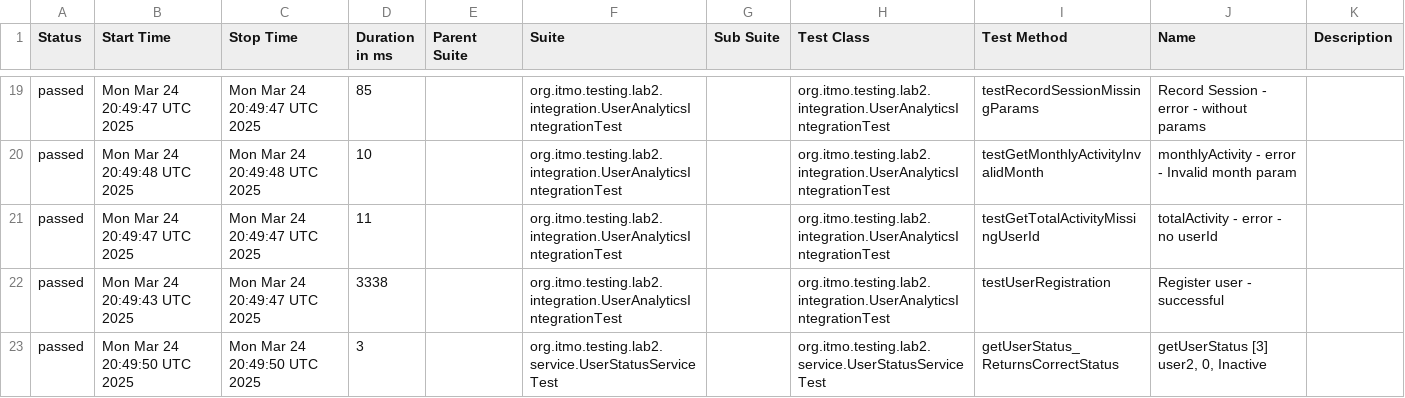
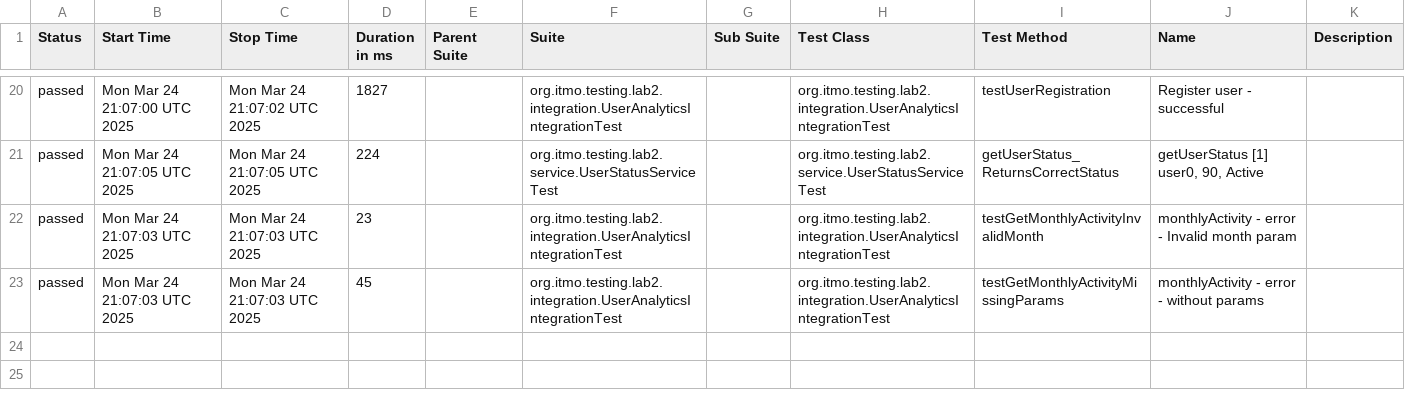
Before and after one commit to B-E-D-A/testing-lab-3, a CSV file: data/suites.csv, drawn as a sheet; only a part is shown, gaps mark what is left out; the diff covers the shown part only.

```diff
--- a/data/suites.csv
+++ b/data/suites.csv
@@ -19,5 +20,4 @@
-"passed","Mon Mar 24 20:49:47 UTC 2025","Mon Mar 24 20:49:47 UTC 2025","85","","org.itmo.testing.lab2.integration.UserAnalyticsIntegrationTest","","org.itmo.testing.lab2.integration.UserAnalyticsIntegrationTest","testRecordSessionMissingParams","Record Session - error - without params",""
-"passed","Mon Mar 24 20:49:48 UTC 2025","Mon Mar 24 20:49:48 UTC 2025","10","","org.itmo.testing.lab2.integration.UserAnalyticsIntegrationTest","","org.itmo.testing.lab2.integration.UserAnalyticsIntegrationTest","testGetMonthlyActivityInvalidMonth","monthlyActivity - error - Invalid month param",""
-"passed","Mon Mar 24 20:49:47 UTC 2025","Mon Mar 24 20:49:47 UTC 2025","11","","org.itmo.testing.lab2.integration.UserAnalyticsIntegrationTest","","org.itmo.testing.lab2.integration.UserAnalyticsIntegrationTest","testGetTotalActivityMissingUserId","totalActivity - error - no userId",""
-"passed","Mon Mar 24 20:49:43 UTC 2025","Mon Mar 24 20:49:47 UTC 2025","3338","","org.itmo.testing.lab2.integration.UserAnalyticsIntegrationTest","","org.itmo.testing.lab2.integration.UserAnalyticsIntegrationTest","testUserRegistration","Register user - successful",""
-"passed","Mon Mar 24 20:49:50 UTC 2025","Mon Mar 24 20:49:50 UTC 2025","3","","org.itmo.testing.lab2.service.UserStatusServiceTest","","org.itmo.testing.lab2.service.UserStatusServiceTest","getUserStatus_ReturnsCorrectStatus","getUserStatus [3] user2, 0, Inactive",""
+"passed","Mon Mar 24 21:07:00 UTC 2025","Mon Mar 24 21:07:02 UTC 2025","1827","","org.itmo.testing.lab2.integration.UserAnalyticsIntegrationTest","","org.itmo.testing.lab2.integration.UserAnalyticsIntegrationTest","testUserRegistration","Register user - successful",""
+"passed","Mon Mar 24 21:07:05 UTC 2025","Mon Mar 24 21:07:05 UTC 2025","224","","org.itmo.testing.lab2.service.UserStatusServiceTest","","org.itmo.testing.lab2.service.UserStatusServiceTest","getUserStatus_ReturnsCorrectStatus","getUserStatus [1] user0, 90, Active",""
+"passed","Mon Mar 24 21:07:03 UTC 2025","Mon Mar 24 21:07:03 UTC 2025","23","","org.itmo.testing.lab2.integration.UserAnalyticsIntegrationTest","","org.itmo.testing.lab2.integration.UserAnalyticsIntegrationTest","testGetMonthlyActivityInvalidMonth","monthlyActivity - error - Invalid month param",""
+"passed","Mon Mar 24 21:07:03 UTC 2025","Mon Mar 24 21:07:03 UTC 2025","45","","org.itmo.testing.lab2.integration.UserAnalyticsIntegrationTest","","org.itmo.testing.lab2.integration.UserAnalyticsIntegrationTest","testGetMonthlyActivityMissingParams","monthlyActivity - error - without params",""
```
Also changed, not shown: 5 added rows, 4 removed rows and 54 edited cells elsewhere in this file, 59 other files.
